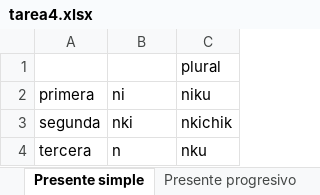
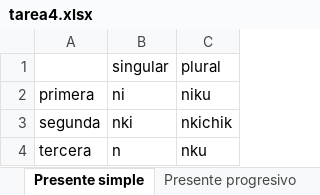
Before and after one commit to shellwithluv/Conjugador, an Excel workbook: tarea4.xlsx, sheet Presente simple, drawn as a sheet; values as stored, in another font and other column widths than the file's, no borders; the diff names each change by its address in the sheet, - before the commit and + after, or states it on an @@ line.

Commit message:
holi

```diff
--- a/tarea4.xlsx (sheet Presente simple)
+++ b/tarea4.xlsx (sheet Presente simple)
-B1: (empty)
+B1: singular
```
